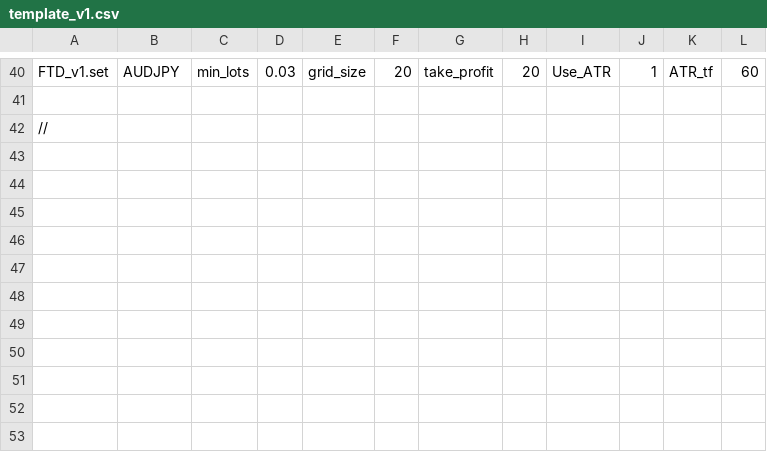
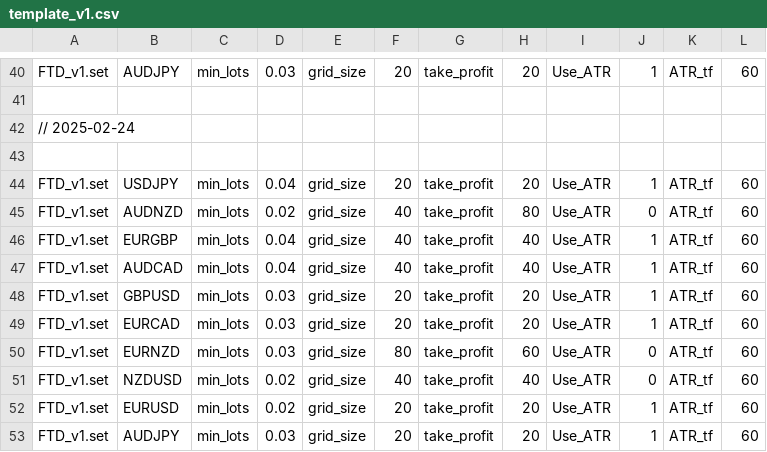
Before and after one commit to aleks24000/StrategyTesterExecutor, a CSV file: template_v1.csv, drawn as a sheet; only a part is shown, gaps mark what is left out.

Commit message:
upd

```diff
--- a/template_v1.csv
+++ b/template_v1.csv
@@ -41,2 +41,13 @@ FTD_v1.set,AUDJPY,min_lots,0.03,grid_size,20,take_profit,20,Use_ATR,1,ATR_tf,60
 
-//
+// 2025-02-24
+
+FTD_v1.set,USDJPY,min_lots,0.04,grid_size,20,take_profit,20,Use_ATR,1,ATR_tf,60
+FTD_v1.set,AUDNZD,min_lots,0.02,grid_size,40,take_profit,80,Use_ATR,0,ATR_tf,60
+FTD_v1.set,EURGBP,min_lots,0.04,grid_size,40,take_profit,40,Use_ATR,1,ATR_tf,60
+FTD_v1.set,AUDCAD,min_lots,0.04,grid_size,40,take_profit,40,Use_ATR,1,ATR_tf,60
+FTD_v1.set,GBPUSD,min_lots,0.03,grid_size,20,take_profit,20,Use_ATR,1,ATR_tf,60
+FTD_v1.set,EURCAD,min_lots,0.03,grid_size,20,take_profit,20,Use_ATR,1,ATR_tf,60
+FTD_v1.set,EURNZD,min_lots,0.03,grid_size,80,take_profit,60,Use_ATR,0,ATR_tf,60
+FTD_v1.set,NZDUSD,min_lots,0.02,grid_size,40,take_profit,40,Use_ATR,0,ATR_tf,60
+FTD_v1.set,EURUSD,min_lots,0.02,grid_size,20,take_profit,20,Use_ATR,1,ATR_tf,60
+FTD_v1.set,AUDJPY,min_lots,0.03,grid_size,20,take_profit,20,Use_ATR,1,ATR_tf,60
```
